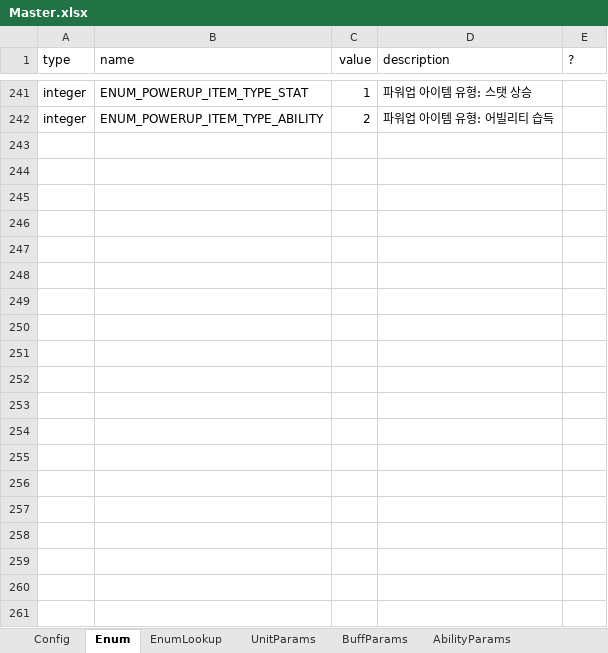
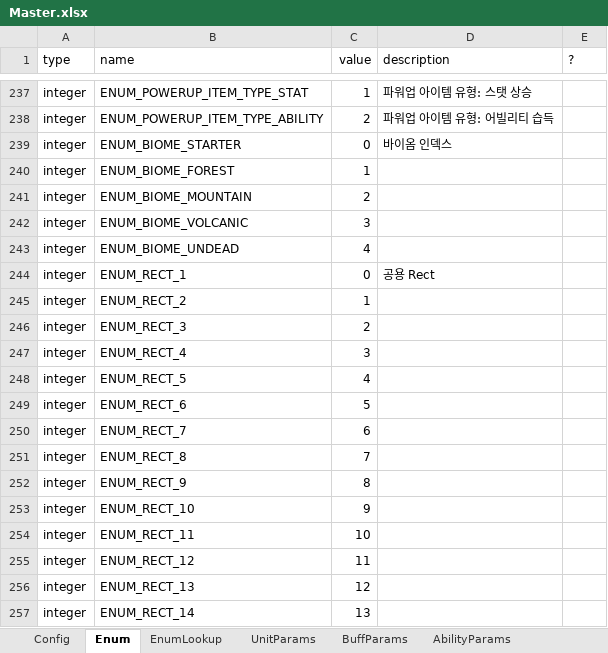
Before and after one commit to TheSandfox/project_kizuna, an Excel workbook: Table/Master.xlsx, sheet Enum, drawn as a sheet; only a part is shown, gaps mark what is left out; values as stored, in another font and other column widths than the file's, no borders; the diff covers the shown part only; the diff names each change by its address in the sheet, - before the commit and + after, or states it on an @@ line.

```diff
--- a/Table/Master.xlsx (sheet Enum)
+++ b/Table/Master.xlsx (sheet Enum)
+row 239: integer | ENUM_BIOME_STARTER | 0 | 바이옴 인덱스
+row 240: integer | ENUM_BIOME_FOREST | 1
+row 241: integer | ENUM_BIOME_MOUNTAIN | 2
+row 242: integer | ENUM_BIOME_VOLCANIC | 3
+row 243: integer | ENUM_BIOME_UNDEAD | 4
+row 244: integer | ENUM_RECT_1 | 0 | 공용 Rect
+row 245: integer | ENUM_RECT_2 | 1
+row 246: integer | ENUM_RECT_3 | 2
+row 247: integer | ENUM_RECT_4 | 3
+row 248: integer | ENUM_RECT_5 | 4
+row 249: integer | ENUM_RECT_6 | 5
+row 250: integer | ENUM_RECT_7 | 6
+row 251: integer | ENUM_RECT_8 | 7
+row 252: integer | ENUM_RECT_9 | 8
+row 253: integer | ENUM_RECT_10 | 9
+row 254: integer | ENUM_RECT_11 | 10
+row 255: integer | ENUM_RECT_12 | 11
+row 256: integer | ENUM_RECT_13 | 12
+row 257: integer | ENUM_RECT_14 | 13
```
Also changed, not shown: 12 added rows, 5 removed rows and 14 edited cells elsewhere in this sheet, sheet EnumLookup, sheet Config, sheet AbilityParams, sheet UnitParams, other sheet tabs, 49 other files.
